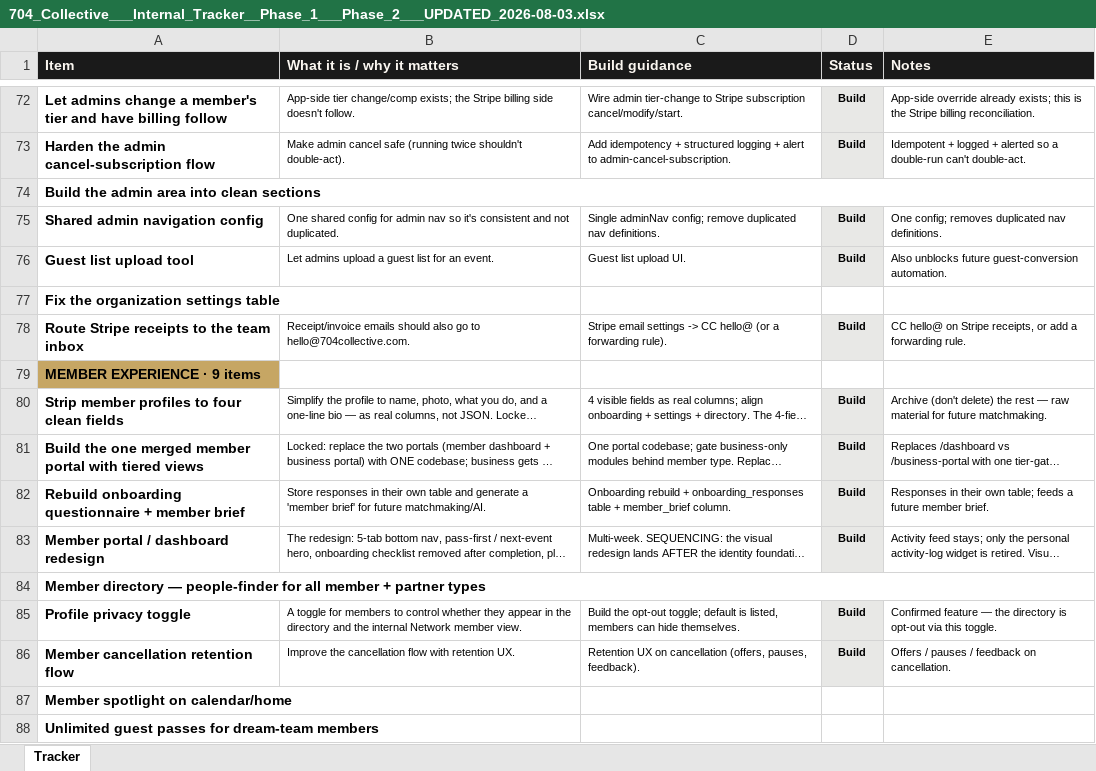
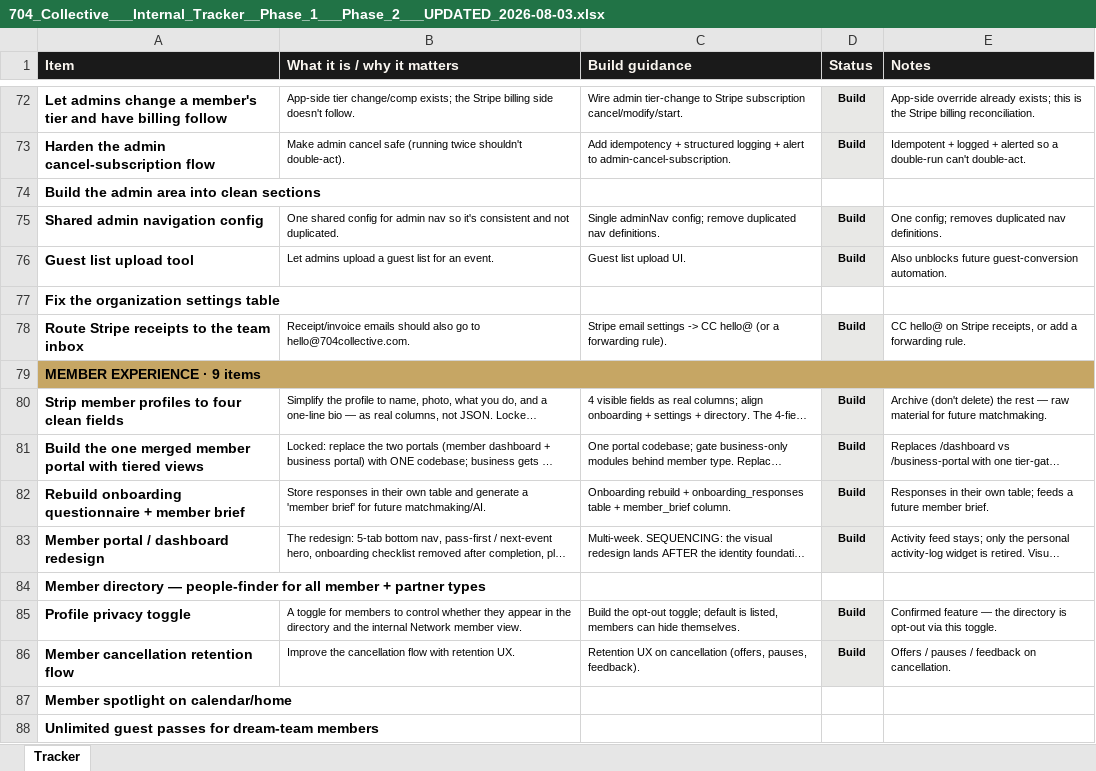
Before and after one commit to 704Collective/704CollectiveOfficial, an Excel workbook: docs/704_Collective___Internal_Tracker__Phase_1___Phase_2___UPDATED_2026-08-03.xlsx, sheet Tracker, drawn as a sheet; only a part is shown, gaps mark what is left out; long unchanged cells end in …; values as stored, in another font and other column widths than the file's, no borders; the diff covers the shown part only; the diff names each change by its address in the sheet, - before the commit and + after, or states it on an @@ line.

```diff
--- a/docs/704_Collective___Internal_Tracker__Phase_1___Phase_2___UPDATED_2026-08-03.xlsx (sheet Tracker)
+++ b/docs/704_Collective___Internal_Tracker__Phase_1___Phase_2___UPDATED_2026-08-03.xlsx (sheet Tracker)
-A74:E74 merged
-D74 fill: #E8E8E6
+D74 fill: none
+A79:E79 merged
-A84:E84 merged
-D84 fill: #E8E8E6
+D84 fill: none
```
Also changed, not shown: cell formats and merged cells elsewhere in this sheet.
